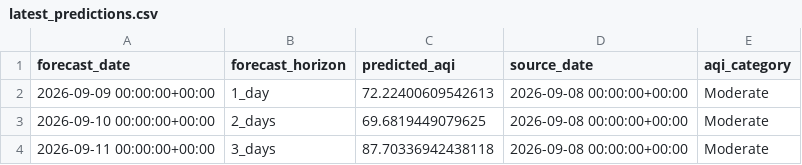
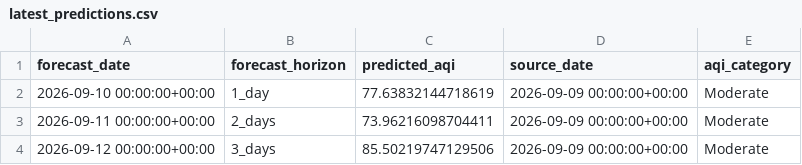
Before and after one commit to kashfi2312192/karachi-aqi-predictor, a CSV file: data/processed/latest_predictions.csv, drawn as a sheet.

```diff
--- a/data/processed/latest_predictions.csv
+++ b/data/processed/latest_predictions.csv
@@ -1,4 +1,4 @@
 forecast_date,forecast_horizon,predicted_aqi,source_date,aqi_category
-2026-09-09 00:00:00+00:00,1_day,72.22400609542613,2026-09-08 00:00:00+00:00,Moderate
-2026-09-10 00:00:00+00:00,2_days,69.6819449079625,2026-09-08 00:00:00+00:00,Moderate
-2026-09-11 00:00:00+00:00,3_days,87.70336942438118,2026-09-08 00:00:00+00:00,Moderate
+2026-09-10 00:00:00+00:00,1_day,77.63832144718619,2026-09-09 00:00:00+00:00,Moderate
+2026-09-11 00:00:00+00:00,2_days,73.96216098704411,2026-09-09 00:00:00+00:00,Moderate
+2026-09-12 00:00:00+00:00,3_days,85.50219747129506,2026-09-09 00:00:00+00:00,Moderate
```
Also changed, not shown: results/AQI_t+1_test_predictions.csv, results/AQI_t+2_test_predictions.csv, 2 other files.
